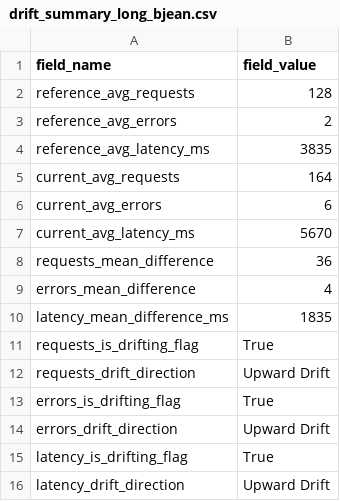
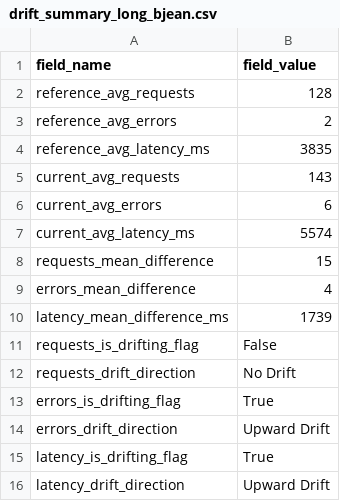
Before and after one commit to BJean-0905/cintel-05-drift-detection, a CSV file: artifacts/drift_summary_long_bjean.csv, drawn as a sheet.

```diff
--- a/artifacts/drift_summary_long_bjean.csv
+++ b/artifacts/drift_summary_long_bjean.csv
@@ -4,10 +4,10 @@ reference_avg_errors,2
 reference_avg_latency_ms,3835
-current_avg_requests,164
+current_avg_requests,143
 current_avg_errors,6
-current_avg_latency_ms,5670
-requests_mean_difference,36
+current_avg_latency_ms,5574
+requests_mean_difference,15
 errors_mean_difference,4
-latency_mean_difference_ms,1835
-requests_is_drifting_flag,True
-requests_drift_direction,Upward Drift
+latency_mean_difference_ms,1739
+requests_is_drifting_flag,False
+requests_drift_direction,No Drift
 errors_is_drifting_flag,True
```
Also changed, not shown: artifacts/drift_summary_bjean.csv, 3 other files.
